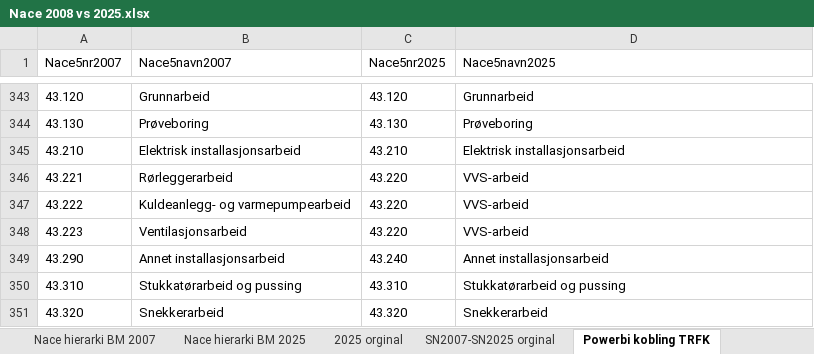
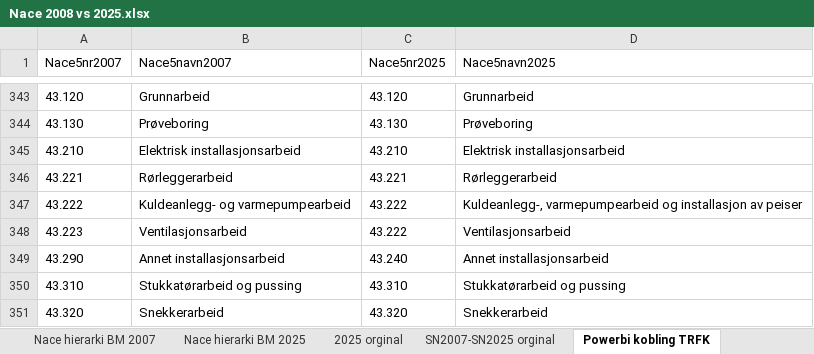
Before and after one commit to TrondelagiTall/tabeller, an Excel workbook: Nace 2008 vs 2025.xlsx, sheet Powerbi kobling TRFK, drawn as a sheet; only a part is shown, gaps mark what is left out; values as stored, in another font and other column widths than the file's, no borders; the diff names each change by its address in the sheet, - before the commit and + after, or states it on an @@ line.

```diff
--- a/Nace 2008 vs 2025.xlsx (sheet Powerbi kobling TRFK)
+++ b/Nace 2008 vs 2025.xlsx (sheet Powerbi kobling TRFK)
-C346 (Nace5nr2025): 43.220
+C346 (Nace5nr2025): 43.221
-D346 (Nace5navn2025): VVS-arbeid
+D346 (Nace5navn2025): Rørleggerarbeid
-C347:C348 (Nace5nr2025): 43.220
+C347:C348 (Nace5nr2025): 43.222
-D347 (Nace5navn2025): VVS-arbeid
+D347 (Nace5navn2025): Kuldeanlegg-, varmepumpearbeid og installasjon av peiser
-D348 (Nace5navn2025): VVS-arbeid
+D348 (Nace5navn2025): Ventilasjonsarbeid
```
Also changed, not shown: sheet Nace hierarki BM 2025.
